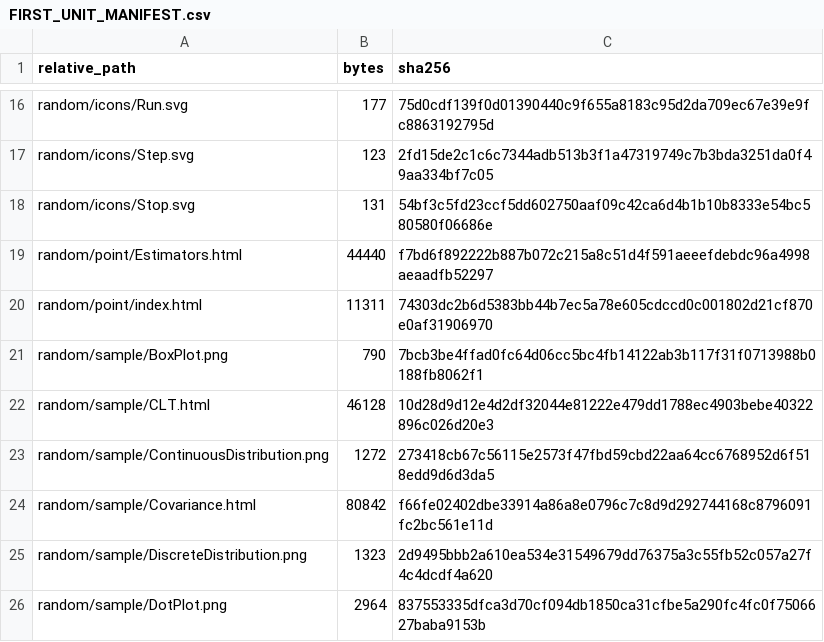
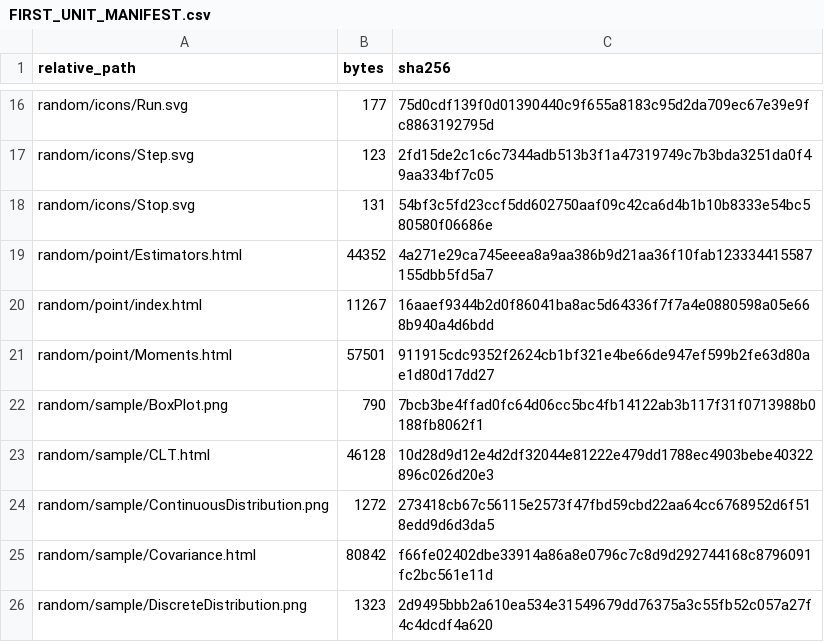
Before and after one commit to KokunoYumeto/mathematical-statistics-id, a CSV file: build/FIRST_UNIT_MANIFEST.csv, drawn as a sheet; only a part is shown, gaps mark what is left out; the shorter side is filled out with more unchanged rows.

```diff
--- a/build/FIRST_UNIT_MANIFEST.csv
+++ b/build/FIRST_UNIT_MANIFEST.csv
@@ -18,4 +18,5 @@ random/icons/Step.svg,123,2fd15de2c1c6c7344adb513b3f1a47319749c7b3bda3251da0f49a
 random/icons/Stop.svg,131,54bf3c5fd23ccf5dd602750aaf09c42ca6d4b1b10b8333e54bc580580f06686e
-random/point/Estimators.html,44440,f7bd6f892222b887b072c215a8c51d4f591aeeefdebdc96a4998aeaadfb52297
-random/point/index.html,11311,74303dc2b6d5383bb44b7ec5a78e605cdccd0c001802d21cf870e0af31906970
+random/point/Estimators.html,44352,4a271e29ca745eeea8a9aa386b9d21aa36f10fab123334415587155dbb5fd5a7
+random/point/index.html,11267,16aaef9344b2d0f86041ba8ac5d64336f7f7a4e0880598a05e668b940a4d6bdd
+random/point/Moments.html,57501,911915cdc9352f2624cb1bf321e4be66de947ef599b2fe63d80ae1d80d17dd27
 random/sample/BoxPlot.png,790,7bcb3be4ffad0fc64d06cc5bc4fb14122ab3b117f31f0713988b0188fb8062f1
```
Also changed, not shown: 00_control/TRANSLATION_LEDGER.csv, 21 other files.
